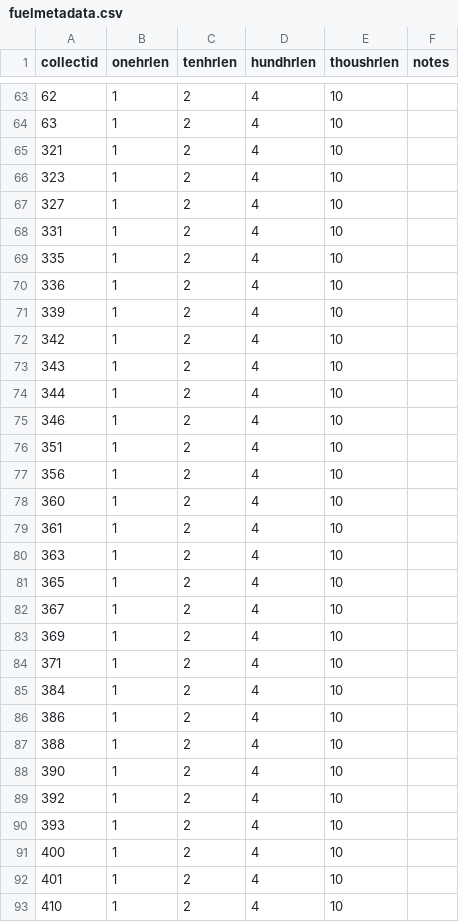
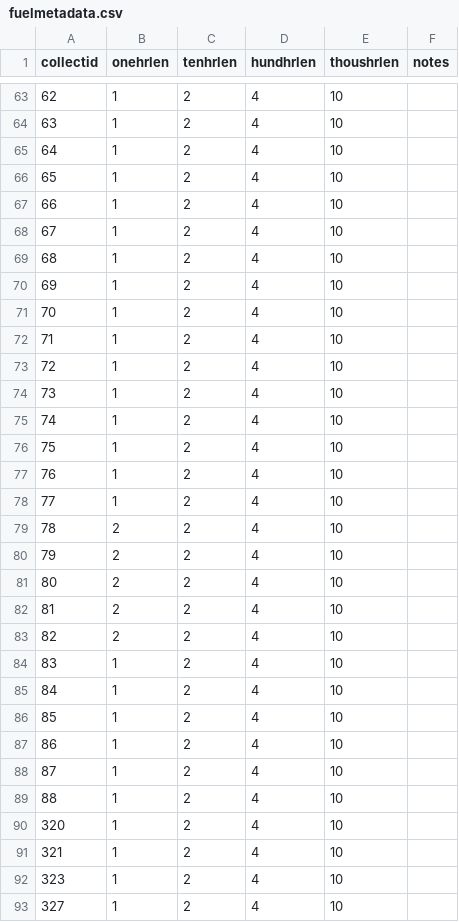
Before and after one commit to fisher-j/rw-ffm, a CSV file: data/csv/fuelmetadata.csv, drawn as a sheet; only a part is shown, gaps mark what is left out; the shorter side is filled out with more unchanged rows; the diff covers the shown part only; the diff names each change by its address in the sheet, - before the commit and + after, or states it on an @@ line.

```diff
--- a/data/csv/fuelmetadata.csv
+++ b/data/csv/fuelmetadata.csv
+row 65: 64 | 1 | 2 | 4 | 10
+row 66: 65 | 1 | 2 | 4 | 10
+row 67: 66 | 1 | 2 | 4 | 10
+row 68: 67 | 1 | 2 | 4 | 10
+row 69: 68 | 1 | 2 | 4 | 10
+row 70: 69 | 1 | 2 | 4 | 10
+row 71: 70 | 1 | 2 | 4 | 10
+row 72: 71 | 1 | 2 | 4 | 10
+row 73: 72 | 1 | 2 | 4 | 10
+row 74: 73 | 1 | 2 | 4 | 10
+row 75: 74 | 1 | 2 | 4 | 10
+row 76: 75 | 1 | 2 | 4 | 10
+row 77: 76 | 1 | 2 | 4 | 10
+row 78: 77 | 1 | 2 | 4 | 10
+row 79: 78 | 2 | 2 | 4 | 10
+row 80: 79 | 2 | 2 | 4 | 10
+row 81: 80 | 2 | 2 | 4 | 10
+row 82: 81 | 2 | 2 | 4 | 10
+row 83: 82 | 2 | 2 | 4 | 10
+row 84: 83 | 1 | 2 | 4 | 10
+row 85: 84 | 1 | 2 | 4 | 10
+row 86: 85 | 1 | 2 | 4 | 10
+row 87: 86 | 1 | 2 | 4 | 10
+row 88: 87 | 1 | 2 | 4 | 10
+row 89: 88 | 1 | 2 | 4 | 10
+row 90: 320 | 1 | 2 | 4 | 10
```
Also changed, not shown: 7 added rows elsewhere in this file, data/csv/collectcrew.csv, data/csv/collectdates.csv, 5 other files.
